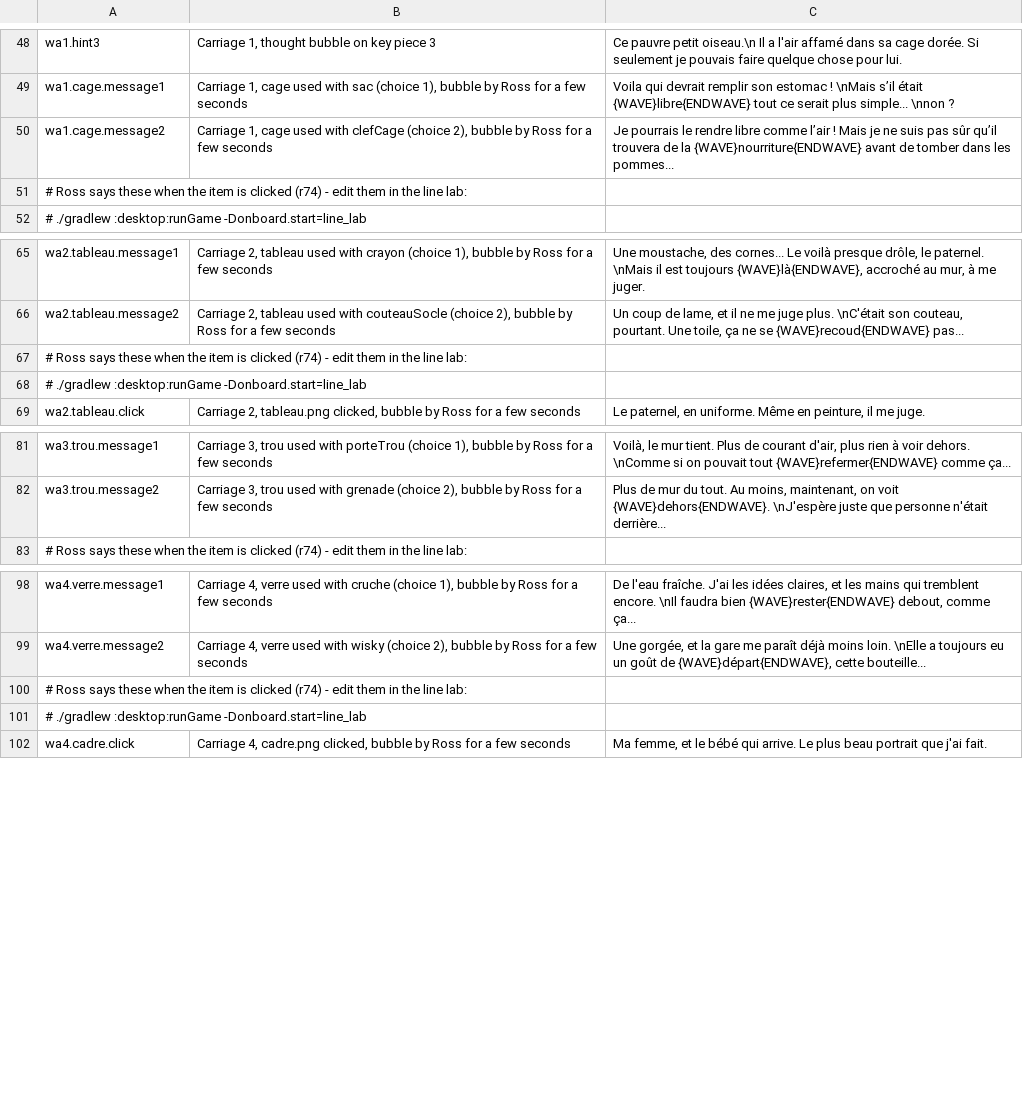
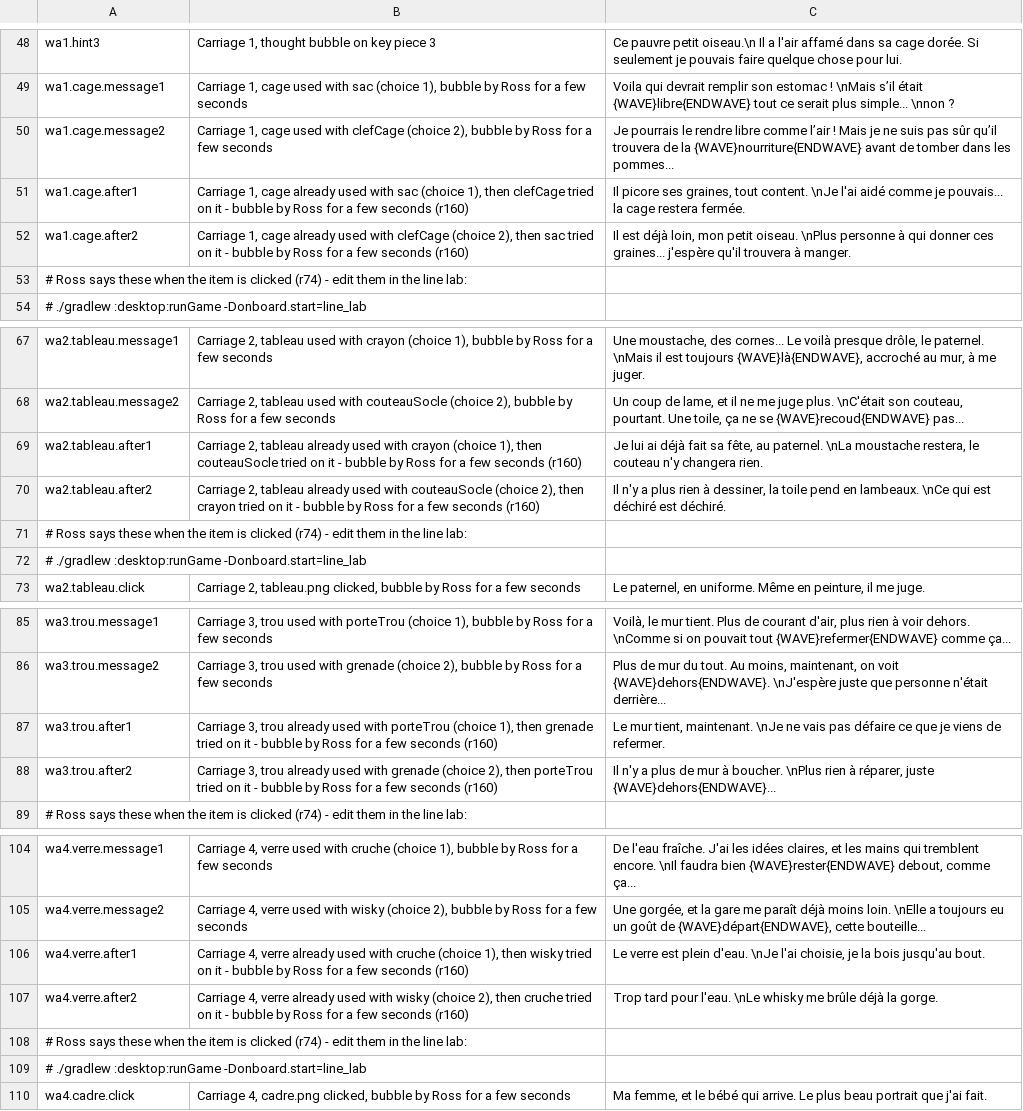
Before and after one commit to JavaKhanStudio/OnBoard_GJ_2019, a TSV file: desktop/assets/i18n/textes.tsv, drawn as a sheet; only a part is shown, gaps mark what is left out; the diff names each change by its address in the sheet, - before the commit and + after, or states it on an @@ line.

```diff
--- a/desktop/assets/i18n/textes.tsv
+++ b/desktop/assets/i18n/textes.tsv
+row 51: wa1.cage.after1 | Carriage 1, cage already used with sac (choice 1), then clefCage tried on it - bubble by Ross for a few seconds (r160) | Il picore ses graines, tout content. \nJe l'ai aidé comme je pouvais... la cage restera fermée.
+row 52: wa1.cage.after2 | Carriage 1, cage already used with clefCage (choice 2), then sac tried on it - bubble by Ross for a few seconds (r160) | Il est déjà loin, mon petit oiseau. \nPlus personne à qui donner ces graines... j'espère qu'il trouvera à manger.
+row 69: wa2.tableau.after1 | Carriage 2, tableau already used with crayon (choice 1), then couteauSocle tried on it - bubble by Ross for a few seconds (r160) | Je lui ai déjà fait sa fête, au paternel. \nLa moustache restera, le couteau n'y changera rien.
+row 70: wa2.tableau.after2 | Carriage 2, tableau already used with couteauSocle (choice 2), then crayon tried on it - bubble by Ross for a few seconds (r160) | Il n'y a plus rien à dessiner, la toile pend en lambeaux. \nCe qui est déchiré est déchiré.
+row 87: wa3.trou.after1 | Carriage 3, trou already used with porteTrou (choice 1), then grenade tried on it - bubble by Ross for a few seconds (r160) | Le mur tient, maintenant. \nJe ne vais pas défaire ce que je viens de refermer.
+row 88: wa3.trou.after2 | Carriage 3, trou already used with grenade (choice 2), then porteTrou tried on it - bubble by Ross for a few seconds (r160) | Il n'y a plus de mur à boucher. \nPlus rien à réparer, juste {WAVE}dehors{ENDWAVE}...
+row 106: wa4.verre.after1 | Carriage 4, verre already used with cruche (choice 1), then wisky tried on it - bubble by Ross for a few seconds (r160) | Le verre est plein d'eau. \nJe l'ai choisie, je la bois jusqu'au bout.
+row 107: wa4.verre.after2 | Carriage 4, verre already used with wisky (choice 2), then cruche tried on it - bubble by Ross for a few seconds (r160) | Trop tard pour l'eau. \nLe whisky me brûle déjà la gorge.
```
Also changed, not shown: 10 other files.
